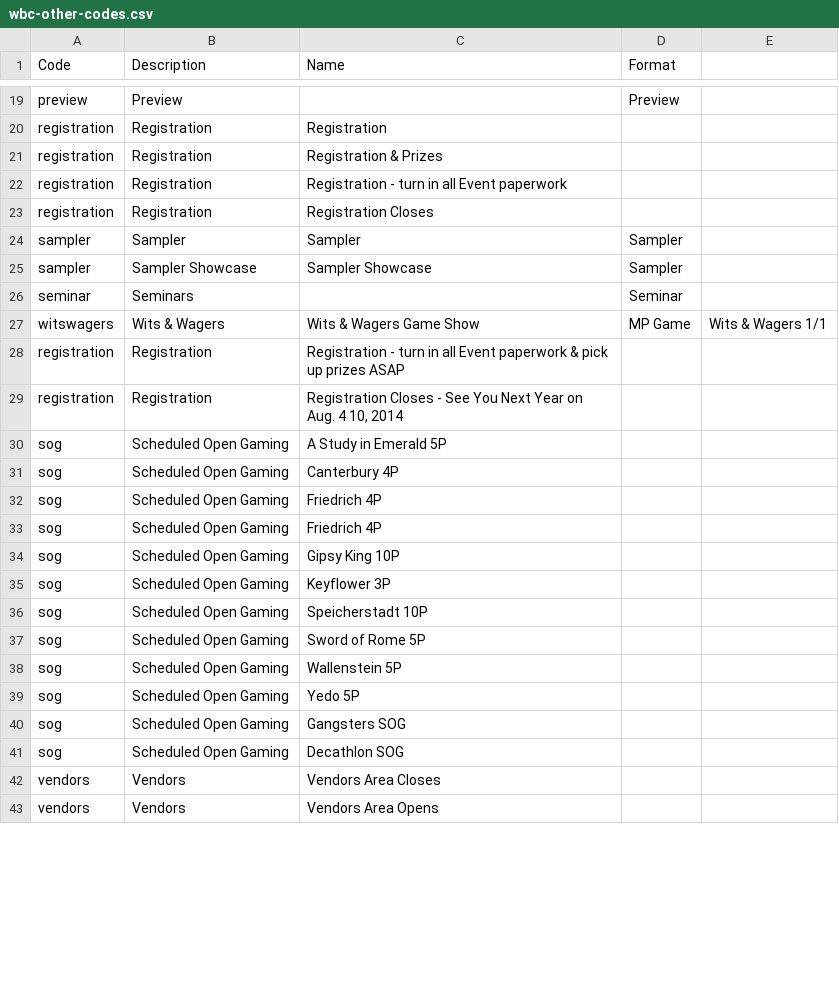
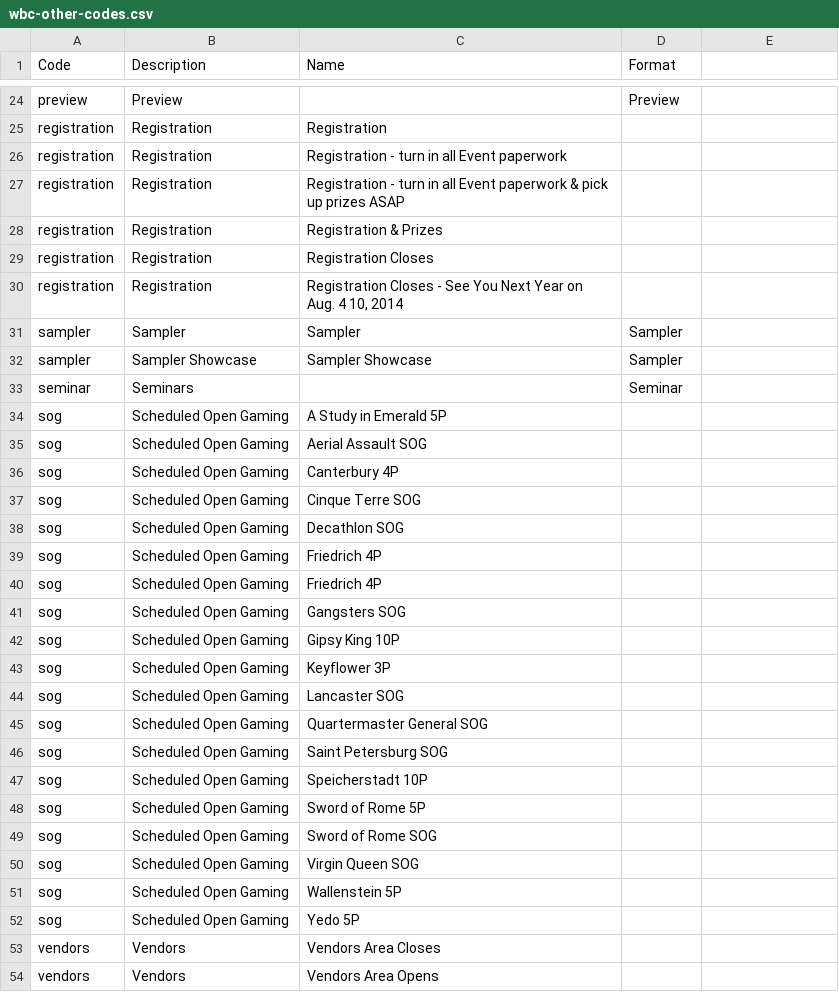
Before and after one commit to wcraigtrader/wbc, a CSV file: meta/wbc-other-codes.csv, drawn as a sheet; only a part is shown, gaps mark what is left out; the diff covers the shown part only.

```diff
--- a/meta/wbc-other-codes.csv
+++ b/meta/wbc-other-codes.csv
@@ -20,5 +25,7 @@
 "registration","Registration","Registration",,
+"registration","Registration","Registration - turn in all Event paperwork",,
+"registration","Registration","Registration - turn in all Event paperwork & pick up prizes ASAP",,
 "registration","Registration","Registration & Prizes",,
-"registration","Registration","Registration - turn in all Event paperwork",,
 "registration","Registration","Registration Closes",,
+"registration","Registration","Registration Closes - See You Next Year on Aug. 4  10, 2014",,
 "sampler","Sampler","Sampler","Sampler",
@@ -26,17 +33,21 @@
 "seminar","Seminars",,"Seminar",
-"witswagers","Wits & Wagers","Wits & Wagers Game Show","MP Game","Wits & Wagers 1/1"
-"registration","Registration","Registration - turn in all Event paperwork & pick up prizes ASAP",,
-"registration","Registration","Registration Closes - See You Next Year on Aug. 4  10, 2014",,
 "sog","Scheduled Open Gaming","A Study in Emerald 5P",,
+"sog","Scheduled Open Gaming","Aerial Assault SOG",,
 "sog","Scheduled Open Gaming","Canterbury 4P",,
+"sog","Scheduled Open Gaming","Cinque Terre SOG",,
+"sog","Scheduled Open Gaming","Decathlon SOG",,
 "sog","Scheduled Open Gaming","Friedrich 4P",,
 "sog","Scheduled Open Gaming","Friedrich 4P",,
+"sog","Scheduled Open Gaming","Gangsters SOG",,
 "sog","Scheduled Open Gaming","Gipsy King 10P",,
 "sog","Scheduled Open Gaming","Keyflower 3P",,
+"sog","Scheduled Open Gaming","Lancaster SOG",,
+"sog","Scheduled Open Gaming","Quartermaster General SOG",,
+"sog","Scheduled Open Gaming","Saint Petersburg SOG",,
 "sog","Scheduled Open Gaming","Speicherstadt 10P",,
 "sog","Scheduled Open Gaming","Sword of Rome 5P",,
+"sog","Scheduled Open Gaming","Sword of Rome SOG",,
+"sog","Scheduled Open Gaming","Virgin Queen SOG",,
 "sog","Scheduled Open Gaming","Wallenstein 5P",,
 "sog","Scheduled Open Gaming","Yedo 5P",,
-"sog","Scheduled Open Gaming","Gangsters SOG",,
-"sog","Scheduled Open Gaming","Decathlon SOG",,
 "vendors","Vendors","Vendors Area Closes",,
```
Also changed, not shown: 4 added rows and 3 moved rows elsewhere in this file, meta/wbc-event-codes.csv, 2 other files.
